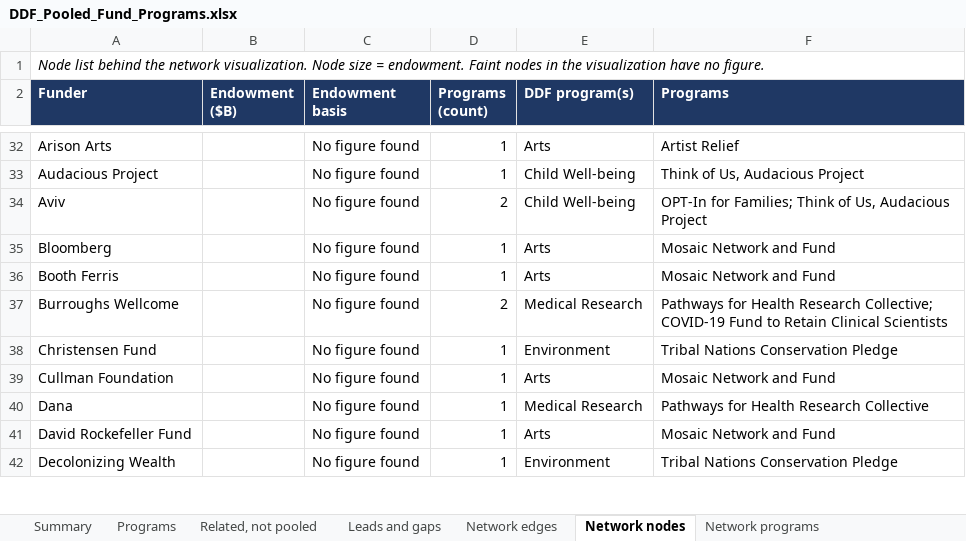
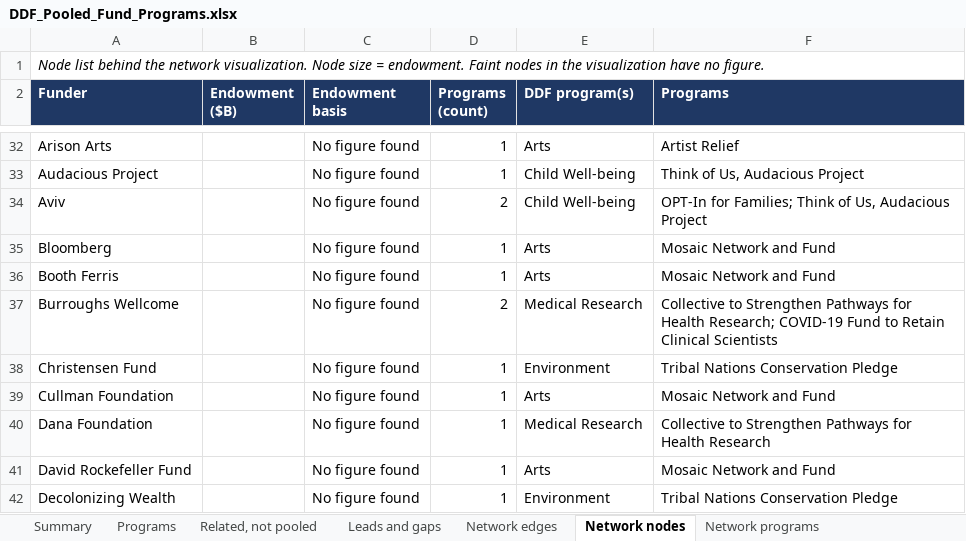
Before and after one commit to hqudd/DDF-funder-network, an Excel workbook: DDF_Pooled_Fund_Programs.xlsx, sheet Network nodes, drawn as a sheet; only a part is shown, gaps mark what is left out; values as stored, in another font and other column widths than the file's, no borders; the diff covers the shown part only; the diff names each change by its address in the sheet, - before the commit and + after, or states it on an @@ line.

```diff
--- a/DDF_Pooled_Fund_Programs.xlsx (sheet Network nodes)
+++ b/DDF_Pooled_Fund_Programs.xlsx (sheet Network nodes)
-F37 (Programs): Pathways for Health Research Collective; COVID-19 Fund…
+F37 (Programs): Collective to Strengthen Pathways for Health Research; COVID-19 Fund…
-A40 (Funder): Dana
+A40 (Funder): Dana Foundation
-F40 (Programs): Pathways for Health Research Collective
+F40 (Programs): Collective to Strengthen Pathways for Health Research
```
Also changed, not shown: 7 edited cells elsewhere in this sheet, sheet Network edges, sheet Network programs, sheet Programs, sheet Summary, 2 other files.
